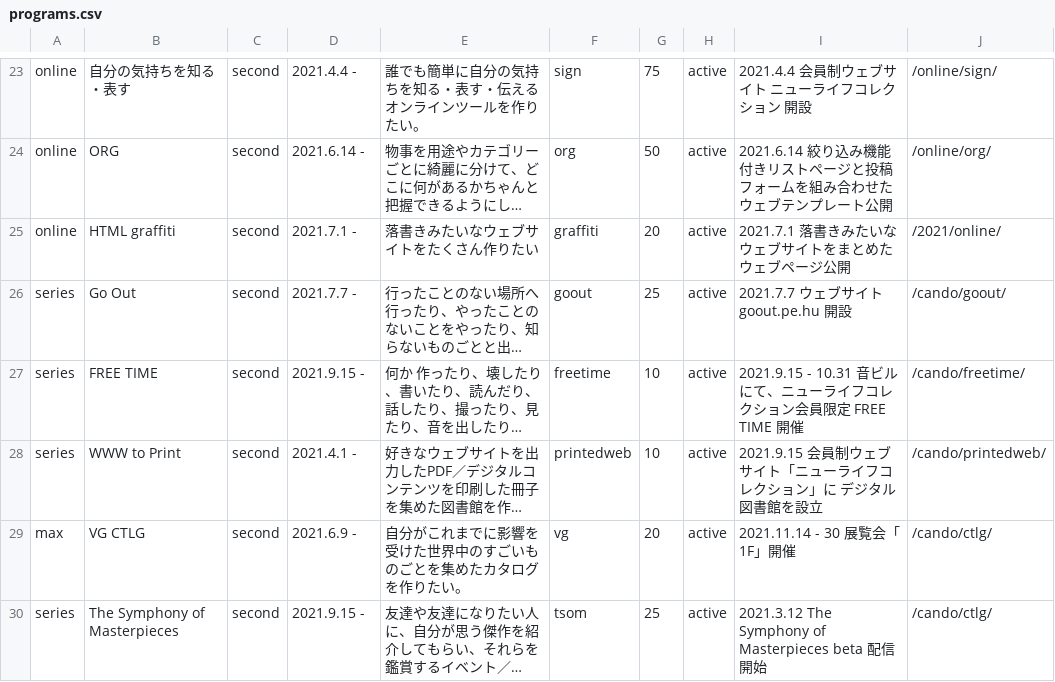
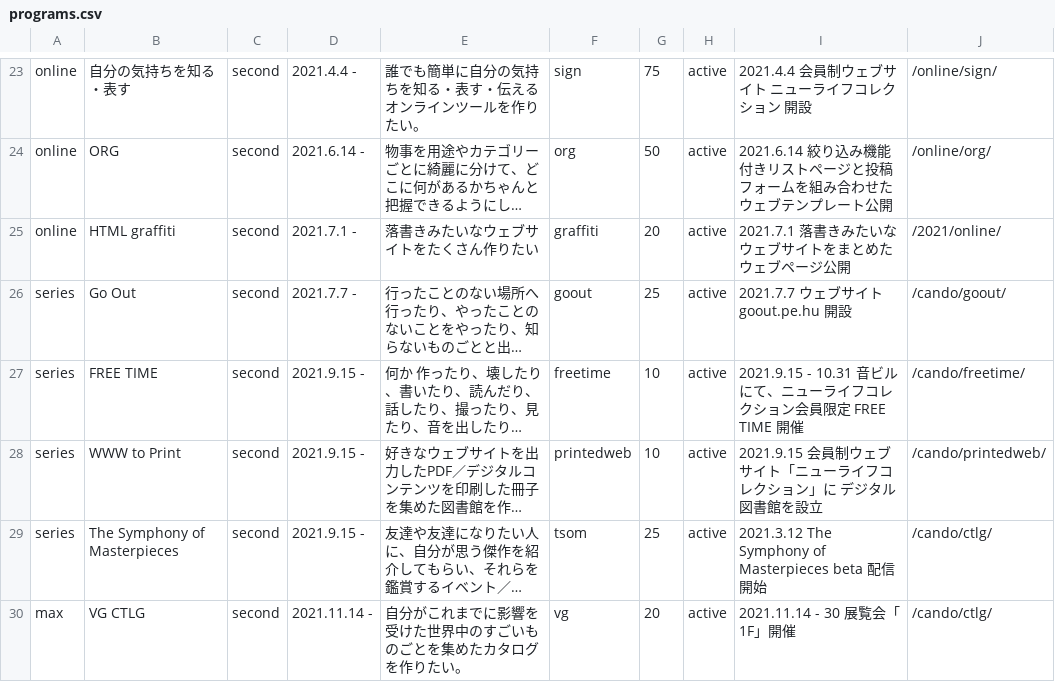
Before and after one commit to chottocrazy/index, a CSV file: programs/programs.csv, drawn as a sheet; only a part is shown, gaps mark what is left out; long unchanged cells end in …; removed rows and columns are numbered as before the commit, all else as after; the diff names each change by its address in the sheet, - before the commit and + after, or states it on an @@ line.

Commit message:
Update programs.csv

```diff
--- a/programs/programs.csv
+++ b/programs/programs.csv
-D28: 2021.4.1 -
+D28: 2021.9.15 -
-row 29: max | VG CTLG | second | 2021.6.9 - | 自分がこれまでに影響を受けた世界中のすごいものごとを集めたカタログを作りたい。 | vg | 20 | active | 2021.11.14 - 30 展覧会「1F」開催 | /cando/ctlg/
+row 30: max | VG CTLG | second | 2021.11.14 - | 自分がこれまでに影響を受けた世界中のすごいものごとを集めたカタログを作りたい。 | vg | 20 | active | 2021.11.14 - 30 展覧会「1F」開催 | /cando/ctlg/
```
